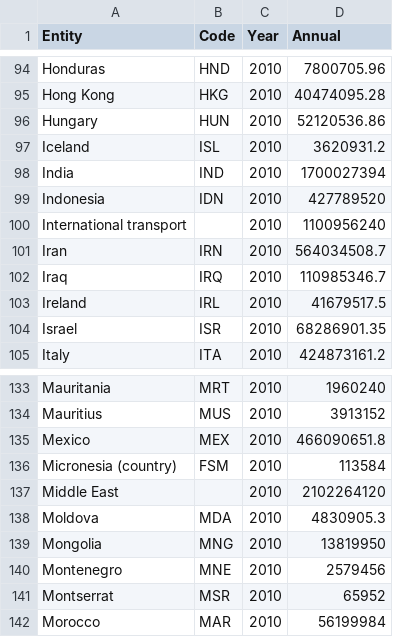
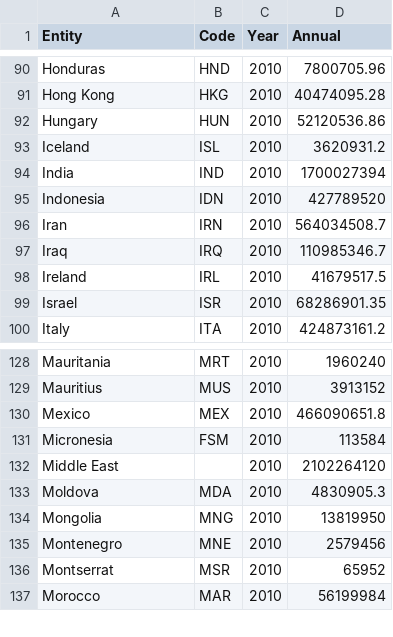
Before and after one commit to mhammham/mhammham.github.io, a CSV file: data/co2_emission_2010.csv, drawn as a sheet; only a part is shown, gaps mark what is left out; the diff covers the shown part only.

Commit message:
Update co2_emission_2010.csv

```diff
--- a/data/co2_emission_2010.csv
+++ b/data/co2_emission_2010.csv
@@ -99,3 +95,2 @@ India,IND,2010,1700027394
 Indonesia,IDN,2010,427789520
-International transport,,2010,1100956240
 Iran,IRN,2010,564034508.7
@@ -135,3 +130,3 @@ Mauritius,MUS,2010,3913152
 Mexico,MEX,2010,466090651.8
-Micronesia (country),FSM,2010,113584
+Micronesia,FSM,2010,113584
 Middle East,,2010,2102264120
```
Also changed, not shown: 5 removed rows elsewhere in this file.
